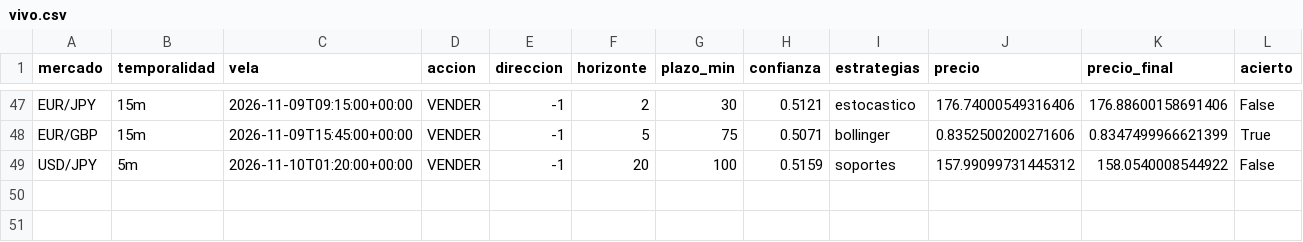
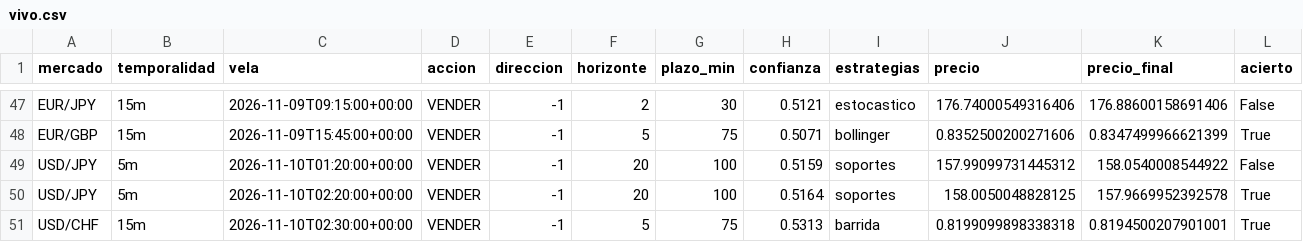
Before and after one commit to Andriuu20/analista-tecnico, a CSV file: vivo.csv, drawn as a sheet; only a part is shown, gaps mark what is left out; rows hold the shown columns only; the diff names each change by its address in the sheet, - before the commit and + after, or states it on an @@ line.

```diff
--- a/vivo.csv
+++ b/vivo.csv
+row 50: USD/JPY | 5m | 2026-11-10T02:20:00+00:00 | VENDER | -1 | 20 | 100 | 0.5164 | soportes | 158.0050048828125 | 157.9669952392578 | True
+row 51: USD/CHF | 15m | 2026-11-10T02:30:00+00:00 | VENDER | -1 | 5 | 75 | 0.5313 | barrida | 0.8199099898338318 | 0.8194500207901001 | True
```
Also changed, not shown: 2 other files.
